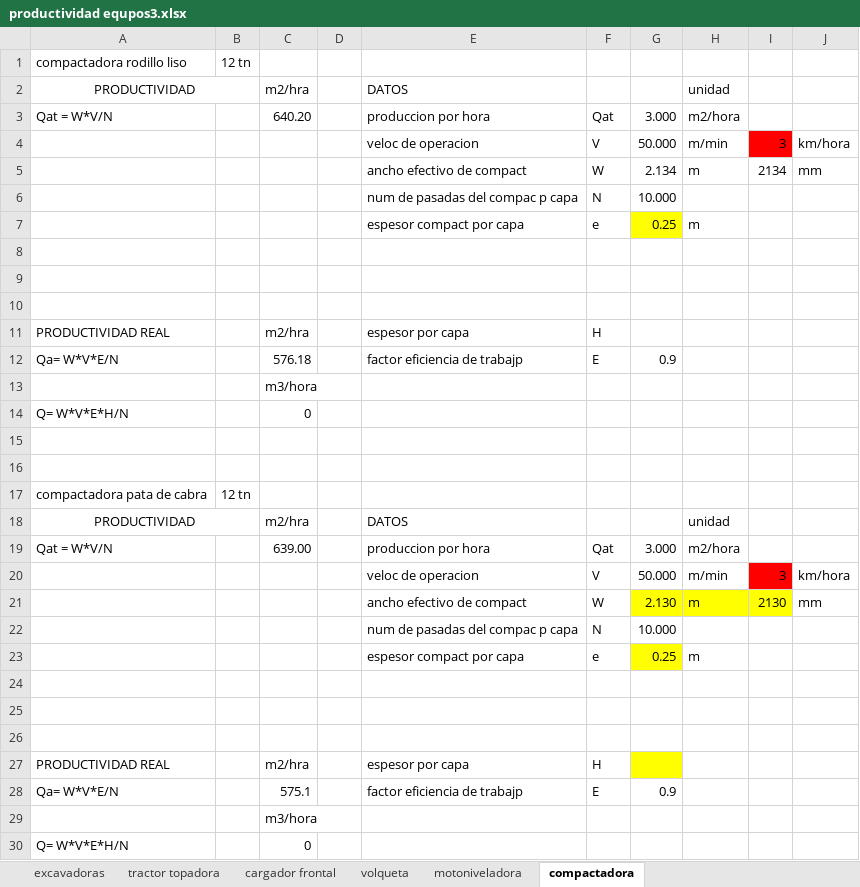
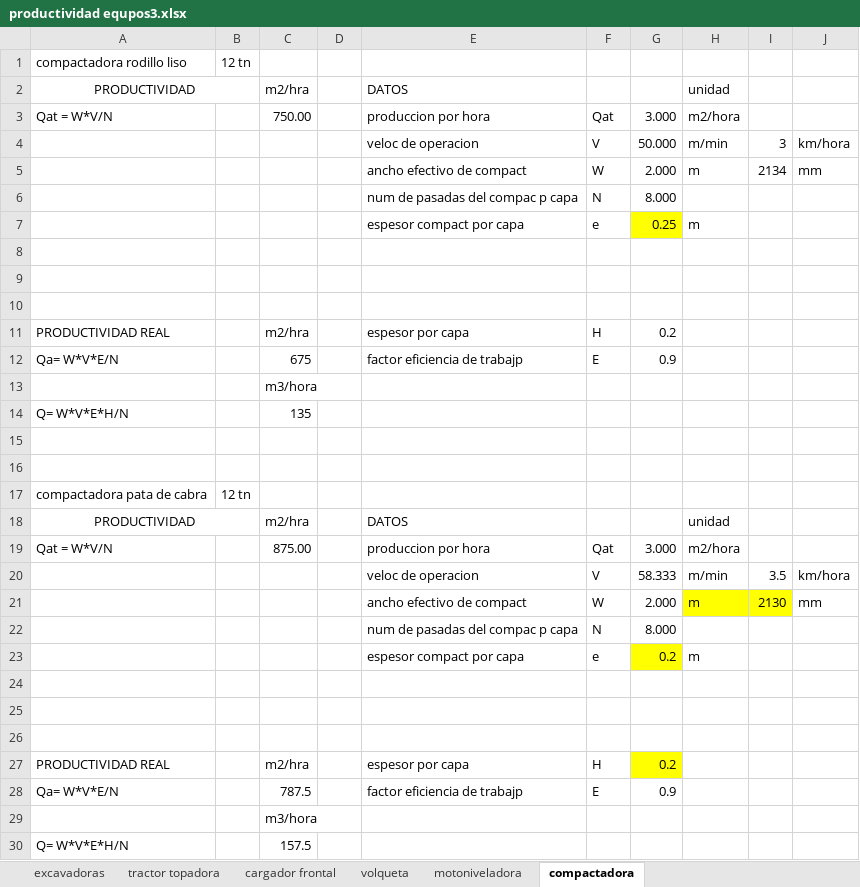
Before and after one commit to loreleysmithsr/tesis, an Excel workbook: productividad equpos3.xlsx, sheet compactadora, drawn as a sheet; values as stored, in another font and other column widths than the file's, no borders; the diff names each change by its address in the sheet, - before the commit and + after, or states it on an @@ line.

```diff
--- a/productividad equpos3.xlsx (sheet compactadora)
+++ b/productividad equpos3.xlsx (sheet compactadora)
-C3: 640.20
+C3: 750.00
-I4 fill: #FF0000
+I4 fill: none
-G5: 2.134
+G5: 2.000
-G6: 10.000
+G6: 8.000
-G11: (empty)
+G11: 0.2
-C12: 576.18
+C12: 675
-C14: 0
+C14: 135
-C19: 639.00
+C19: 875.00
-G20: 50.000
+G20: 58.333
-I20: 3
+I20: 3.5
-I20 fill: #FF0000
+I20 fill: none
-G21: 2.130
+G21: 2.000
-G21 fill: #FFFF00
+G21 fill: none
-G22: 10.000
+G22: 8.000
-G23: 0.25
+G23: 0.2
-G27: (empty)
+G27: 0.2
-C28: 575.1
+C28: 787.5
-C30: 0
+C30: 157.5
```
Also changed, not shown: sheet motoniveladora, sheet excavadoras, sheet cargador frontal, calculo maquinaria items.xlsx, 2 other files.
